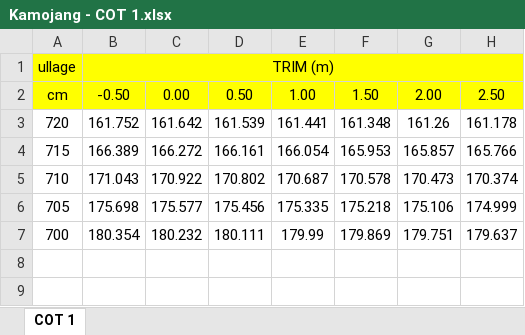
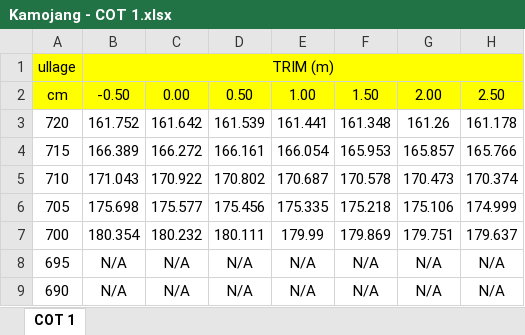
Before and after one commit to xtwoend/smartshipt, an Excel workbook: public/example/Kamojang - COT 1.xlsx, sheet COT 1, drawn as a sheet; values as stored, in another font and other column widths than the file's, no borders; the diff names each change by its address in the sheet, - before the commit and + after, or states it on an @@ line.

```diff
--- a/public/example/Kamojang - COT 1.xlsx (sheet COT 1)
+++ b/public/example/Kamojang - COT 1.xlsx (sheet COT 1)
+row 8: 695 | N/A | N/A | N/A | N/A | N/A | N/A | N/A
+row 9: 690 | N/A | N/A | N/A | N/A | N/A | N/A | N/A
```
Also changed, not shown: public/example/Sambu - NO.1.F.O.T (P).xlsx, 5 other files.
